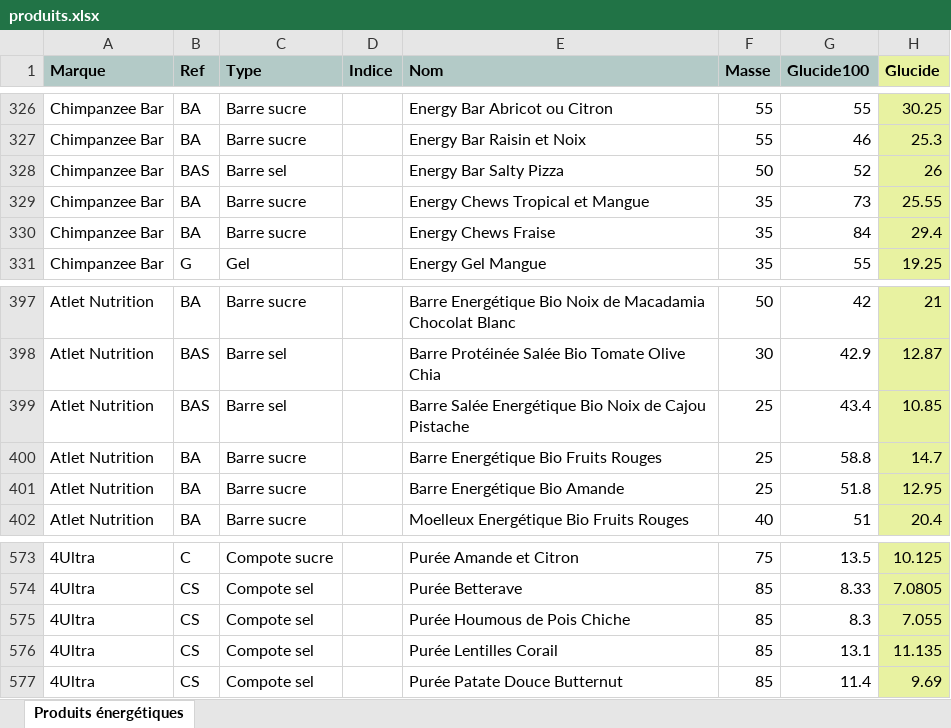
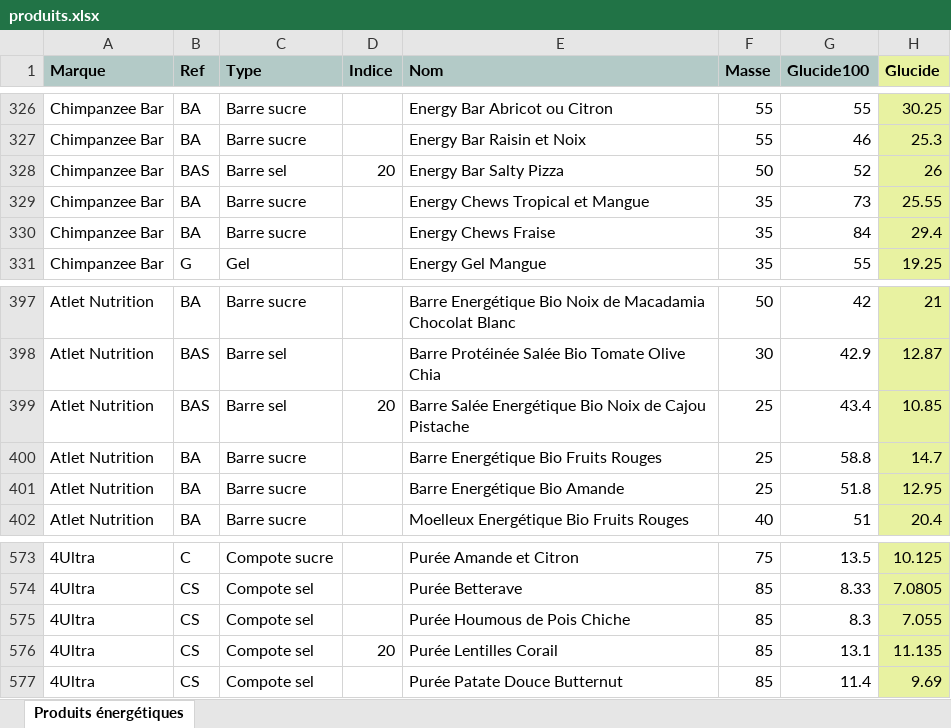
Before and after one commit to RunBooster/RunBoosterV1, an Excel workbook: produits.xlsx, sheet Produits énergétiques, drawn as a sheet; only a part is shown, gaps mark what is left out; values as stored, in another font and other column widths than the file's, no borders; the diff covers the shown part only; the diff names each change by its address in the sheet, - before the commit and + after, or states it on an @@ line.

```diff
--- a/produits.xlsx (sheet Produits énergétiques)
+++ b/produits.xlsx (sheet Produits énergétiques)
-D328 (Indice): (empty)
+D328 (Indice): 20
-D399 (Indice): (empty)
+D399 (Indice): 20
-D576 (Indice): (empty)
+D576 (Indice): 20
```
Also changed, not shown: 15 edited cells elsewhere in this sheet.
